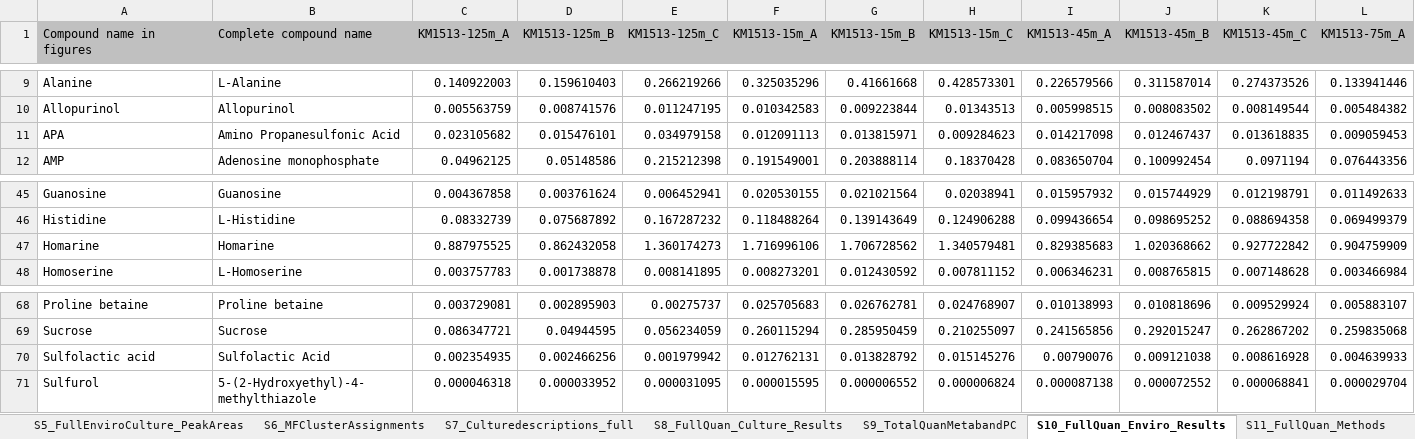
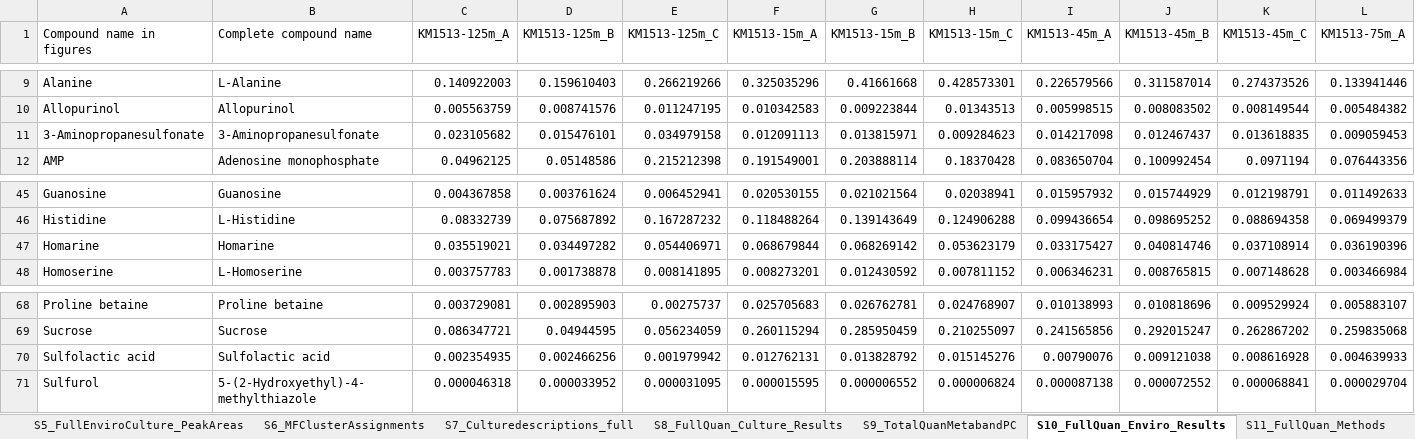
Before and after one commit to kheal/Gradients1_SemiTargeted3, an Excel workbook: Tables/Manuscript_tables/SuppTables/Combined_SuppTables.xlsx, sheet S10_FullQuan_Enviro_Results, drawn as a sheet; only a part is shown, gaps mark what is left out; values as stored, in another font and other column widths than the file's, no borders; removed rows and columns are numbered as before the commit, all else as after; rows hold the shown columns only; the diff covers the shown part only; the diff names each change by its address in the sheet, - before the commit and + after, or states it on an @@ line.

Commit message:
mods to fix homarine concentrations

```diff
--- a/Tables/Manuscript_tables/SuppTables/Combined_SuppTables.xlsx (sheet S10_FullQuan_Enviro_Results)
+++ b/Tables/Manuscript_tables/SuppTables/Combined_SuppTables.xlsx (sheet S10_FullQuan_Enviro_Results)
-A1:L1 fill: #C0C0C0
+A1:L1 fill: none
-A11 (Compound name in figures): APA
+A11 (Compound name in figures): 3-Aminopropanesulfonate
-B11 (Complete compound name): Amino Propanesulfonic Acid
+B11 (Complete compound name): 3-Aminopropanesulfonate
-row 47: Homarine | Homarine | 0.887975525 | 0.862432058 | 1.360174273 | 1.716996106 | 1.706728562 | 1.340579481 | 0.829385683 | 1.020368662 | 0.927722842 | 0.904759909
+row 47: Homarine | Homarine | 0.035519021 | 0.034497282 | 0.054406971 | 0.068679844 | 0.068269142 | 0.053623179 | 0.033175427 | 0.040814746 | 0.037108914 | 0.036190396
-B70 (Complete compound name): Sulfolactic Acid
+B70 (Complete compound name): Sulfolactic acid
```
Also changed, not shown: cell formats elsewhere in this sheet, sheet S9_TotalQuanMetabandPC, sheet S5_FullEnviroCulture_PeakAreas, sheet S8_FullQuan_Culture_Results, sheet S6_MFClusterAssignments, sheet S4_FullEnviro_Samp_Descriptions, sheet S7_Culturedescriptions_full, 1 more sheet, 52 other files.
